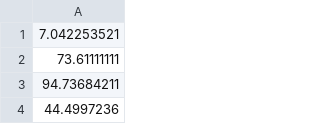
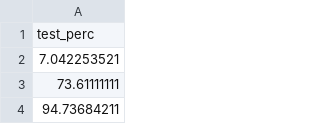
Before and after one commit to alshodiev/evo_finetune, a CSV file: test_percentages.csv, drawn as a sheet; only a part is shown; the shorter side is filled out with more unchanged rows; the diff names each change by its address in the sheet, - before the commit and + after, or states it on an @@ line.

```diff
--- a/test_percentages.csv
+++ b/test_percentages.csv
+row 1: test_perc
```
Also changed, not shown: train_percentages.csv, train_sequences.csv, 1 other file.
